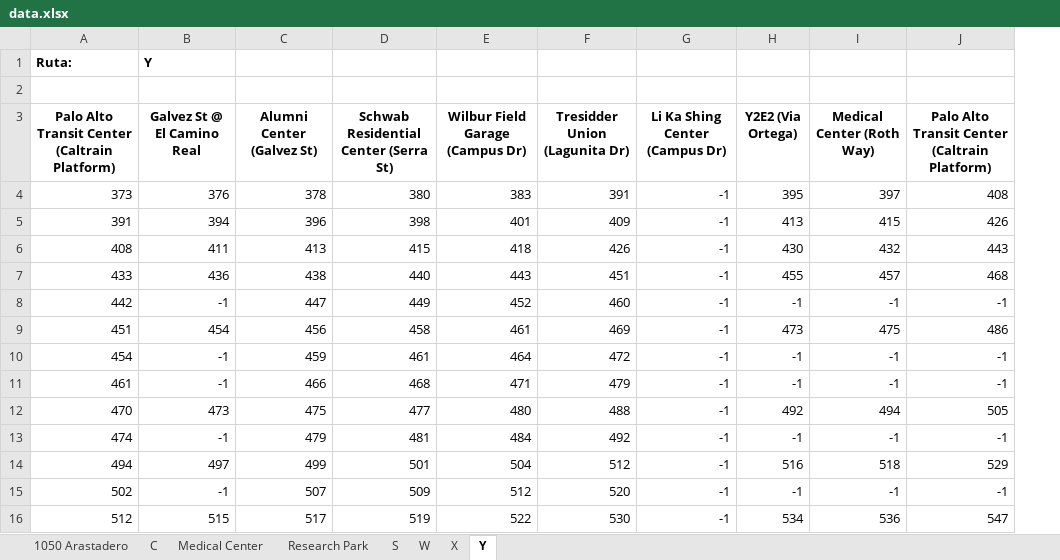
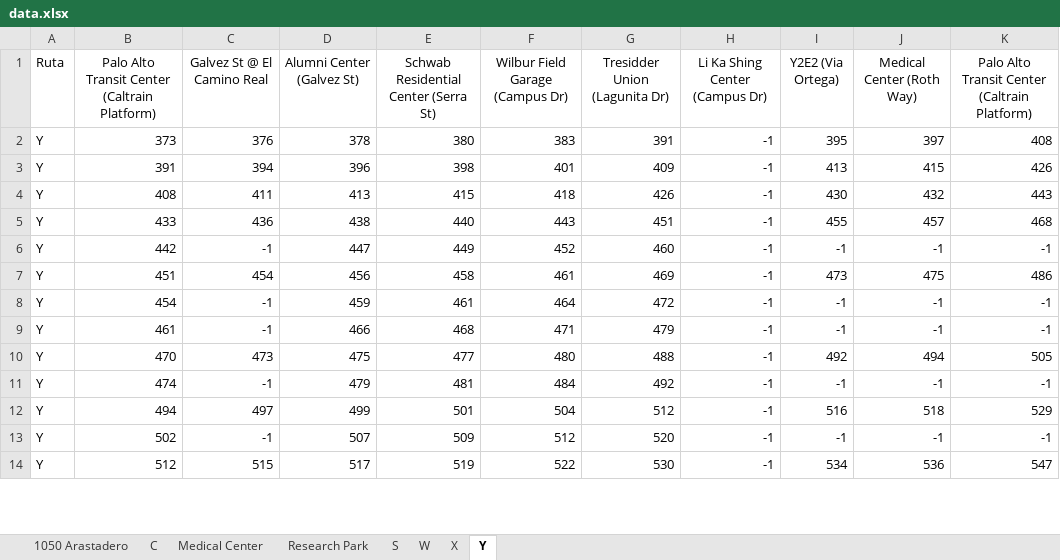
Before and after one commit to lvvanegas10/Networks, an Excel workbook: data.xlsx, sheet Y, drawn as a sheet; only a part is shown; values as stored, in another font and other column widths than the file's, no borders; removed rows and columns are numbered as before the commit, all else as after; the diff names each change by its address in the sheet, - before the commit and + after, or states it on an @@ line.

```diff
--- a/data.xlsx (sheet Y)
+++ b/data.xlsx (sheet Y)
+column A (Ruta), rows 2-14: all Y
-row 1: Ruta: | Y
-row 2: (empty)
-B1:K1 bold: on
+B1:K1 bold: off
```
Also changed, not shown: sheet C, sheet 1050 Arastadero, sheet Medical Center, sheet X, sheet S, sheet Research Park, 1 more sheet.
